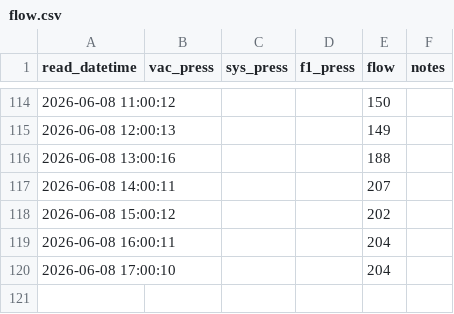
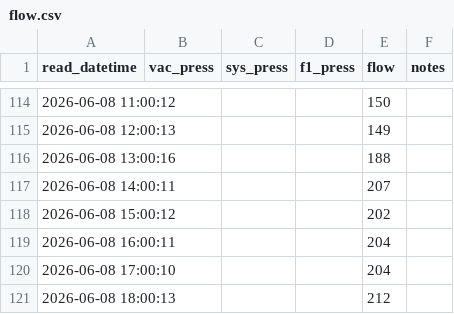
Before and after one commit to brianhartsell/oakspool, a CSV file: logs/flow.csv, drawn as a sheet; only a part is shown, gaps mark what is left out.

Commit message:
flow 2026-06-08 18:00:13

```diff
--- a/logs/flow.csv
+++ b/logs/flow.csv
@@ -120 +120,2 @@ read_datetime,vac_press,sys_press,f1_press,flow,notes
 2026-06-08 17:00:10,,,,204,
+2026-06-08 18:00:13,,,,212,
```
